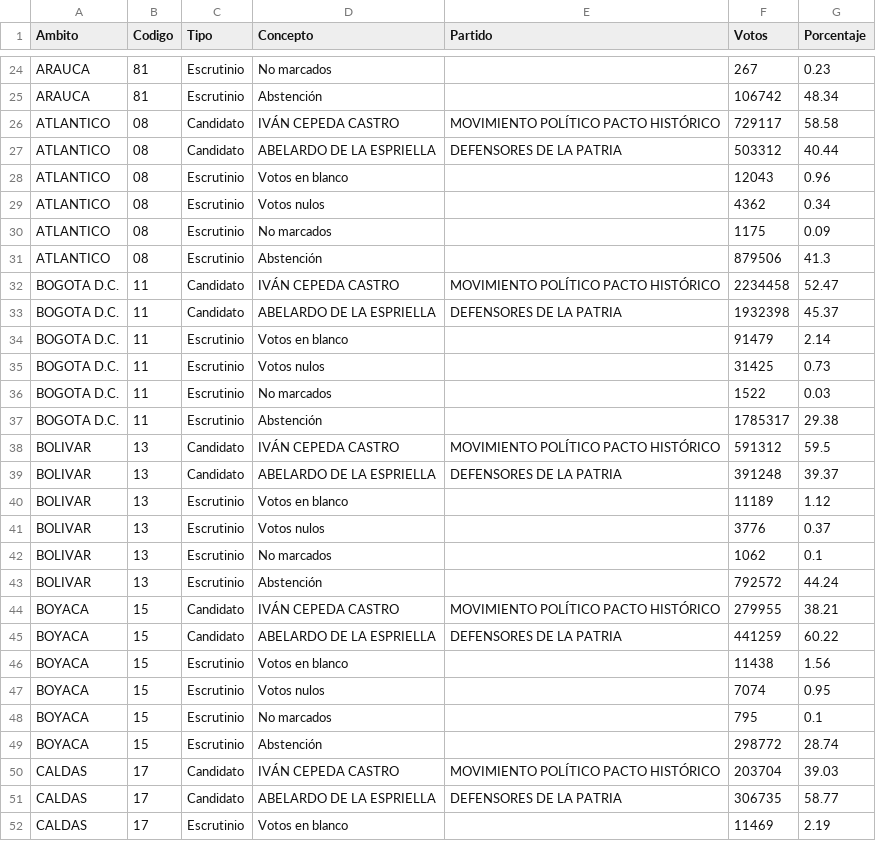
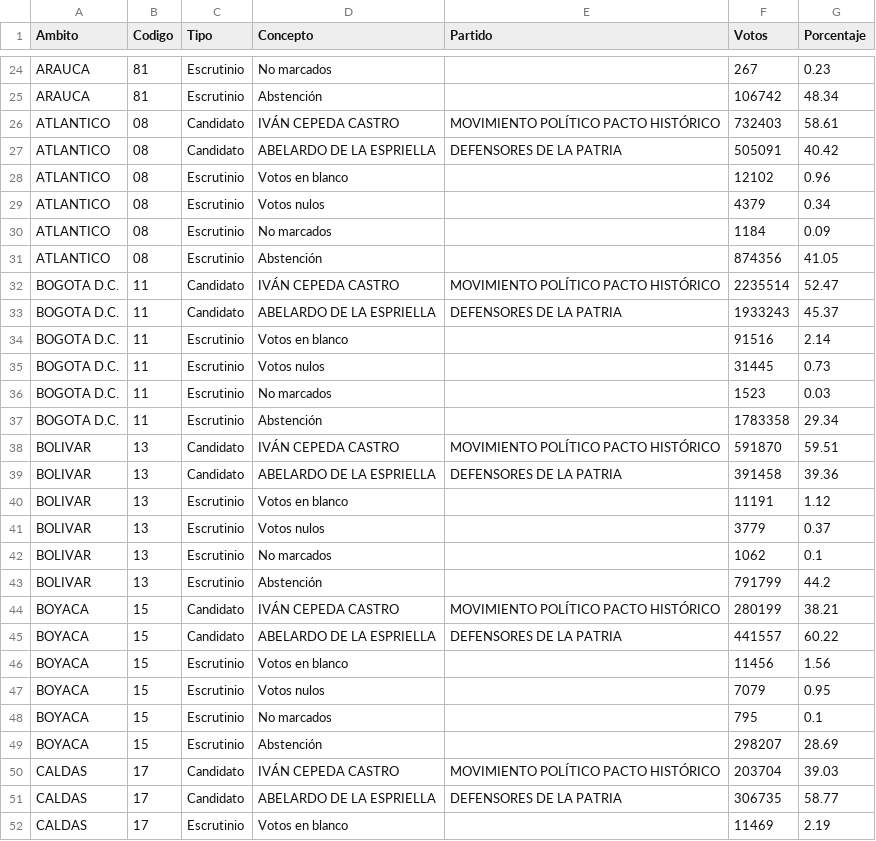
Before and after one commit to Andres-pixel35/statsco_charts, a CSV file: 2026-06/week_3/data/elecciones_2026.csv, drawn as a sheet; only a part is shown, gaps mark what is left out; the diff covers the shown part only.

```diff
--- a/2026-06/week_3/data/elecciones_2026.csv
+++ b/2026-06/week_3/data/elecciones_2026.csv
@@ -25,26 +25,26 @@ ARAUCA,81,Escrutinio,No marcados,,267,0.23
 ARAUCA,81,Escrutinio,Abstención,,106742,48.34
-ATLANTICO,08,Candidato,IVÁN CEPEDA CASTRO,MOVIMIENTO POLÍTICO PACTO HISTÓRICO,729117,58.58
-ATLANTICO,08,Candidato,ABELARDO DE LA ESPRIELLA,DEFENSORES DE LA PATRIA,503312,40.44
-ATLANTICO,08,Escrutinio,Votos en blanco,,12043,0.96
-ATLANTICO,08,Escrutinio,Votos nulos,,4362,0.34
-ATLANTICO,08,Escrutinio,No marcados,,1175,0.09
-ATLANTICO,08,Escrutinio,Abstención,,879506,41.3
-BOGOTA D.C.,11,Candidato,IVÁN CEPEDA CASTRO,MOVIMIENTO POLÍTICO PACTO HISTÓRICO,2234458,52.47
-BOGOTA D.C.,11,Candidato,ABELARDO DE LA ESPRIELLA,DEFENSORES DE LA PATRIA,1932398,45.37
-BOGOTA D.C.,11,Escrutinio,Votos en blanco,,91479,2.14
-BOGOTA D.C.,11,Escrutinio,Votos nulos,,31425,0.73
-BOGOTA D.C.,11,Escrutinio,No marcados,,1522,0.03
-BOGOTA D.C.,11,Escrutinio,Abstención,,1785317,29.38
-BOLIVAR,13,Candidato,IVÁN CEPEDA CASTRO,MOVIMIENTO POLÍTICO PACTO HISTÓRICO,591312,59.5
-BOLIVAR,13,Candidato,ABELARDO DE LA ESPRIELLA,DEFENSORES DE LA PATRIA,391248,39.37
-BOLIVAR,13,Escrutinio,Votos en blanco,,11189,1.12
-BOLIVAR,13,Escrutinio,Votos nulos,,3776,0.37
+ATLANTICO,08,Candidato,IVÁN CEPEDA CASTRO,MOVIMIENTO POLÍTICO PACTO HISTÓRICO,732403,58.61
+ATLANTICO,08,Candidato,ABELARDO DE LA ESPRIELLA,DEFENSORES DE LA PATRIA,505091,40.42
+ATLANTICO,08,Escrutinio,Votos en blanco,,12102,0.96
+ATLANTICO,08,Escrutinio,Votos nulos,,4379,0.34
+ATLANTICO,08,Escrutinio,No marcados,,1184,0.09
+ATLANTICO,08,Escrutinio,Abstención,,874356,41.05
+BOGOTA D.C.,11,Candidato,IVÁN CEPEDA CASTRO,MOVIMIENTO POLÍTICO PACTO HISTÓRICO,2235514,52.47
+BOGOTA D.C.,11,Candidato,ABELARDO DE LA ESPRIELLA,DEFENSORES DE LA PATRIA,1933243,45.37
+BOGOTA D.C.,11,Escrutinio,Votos en blanco,,91516,2.14
+BOGOTA D.C.,11,Escrutinio,Votos nulos,,31445,0.73
+BOGOTA D.C.,11,Escrutinio,No marcados,,1523,0.03
+BOGOTA D.C.,11,Escrutinio,Abstención,,1783358,29.34
+BOLIVAR,13,Candidato,IVÁN CEPEDA CASTRO,MOVIMIENTO POLÍTICO PACTO HISTÓRICO,591870,59.51
+BOLIVAR,13,Candidato,ABELARDO DE LA ESPRIELLA,DEFENSORES DE LA PATRIA,391458,39.36
+BOLIVAR,13,Escrutinio,Votos en blanco,,11191,1.12
+BOLIVAR,13,Escrutinio,Votos nulos,,3779,0.37
 BOLIVAR,13,Escrutinio,No marcados,,1062,0.1
-BOLIVAR,13,Escrutinio,Abstención,,792572,44.24
-BOYACA,15,Candidato,IVÁN CEPEDA CASTRO,MOVIMIENTO POLÍTICO PACTO HISTÓRICO,279955,38.21
-BOYACA,15,Candidato,ABELARDO DE LA ESPRIELLA,DEFENSORES DE LA PATRIA,441259,60.22
-BOYACA,15,Escrutinio,Votos en blanco,,11438,1.56
-BOYACA,15,Escrutinio,Votos nulos,,7074,0.95
+BOLIVAR,13,Escrutinio,Abstención,,791799,44.2
+BOYACA,15,Candidato,IVÁN CEPEDA CASTRO,MOVIMIENTO POLÍTICO PACTO HISTÓRICO,280199,38.21
+BOYACA,15,Candidato,ABELARDO DE LA ESPRIELLA,DEFENSORES DE LA PATRIA,441557,60.22
+BOYACA,15,Escrutinio,Votos en blanco,,11456,1.56
+BOYACA,15,Escrutinio,Votos nulos,,7079,0.95
 BOYACA,15,Escrutinio,No marcados,,795,0.1
-BOYACA,15,Escrutinio,Abstención,,298772,28.74
+BOYACA,15,Escrutinio,Abstención,,298207,28.69
 CALDAS,17,Candidato,IVÁN CEPEDA CASTRO,MOVIMIENTO POLÍTICO PACTO HISTÓRICO,203704,39.03
```
Also changed, not shown: 111 edited cells elsewhere in this file, 2 other files.
